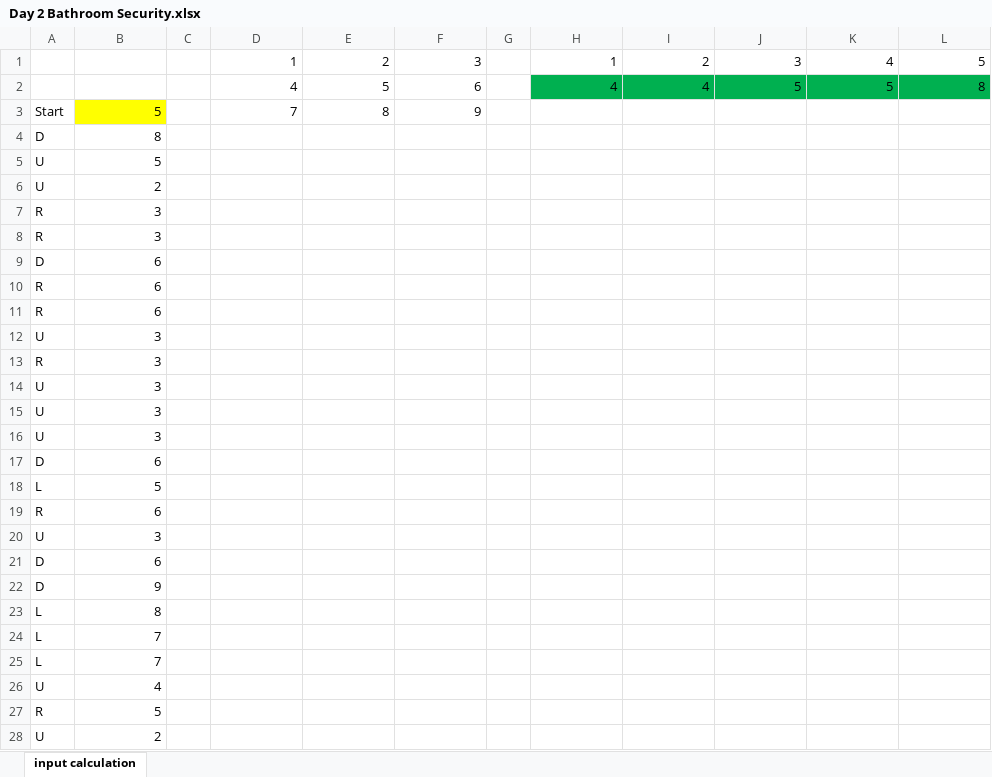
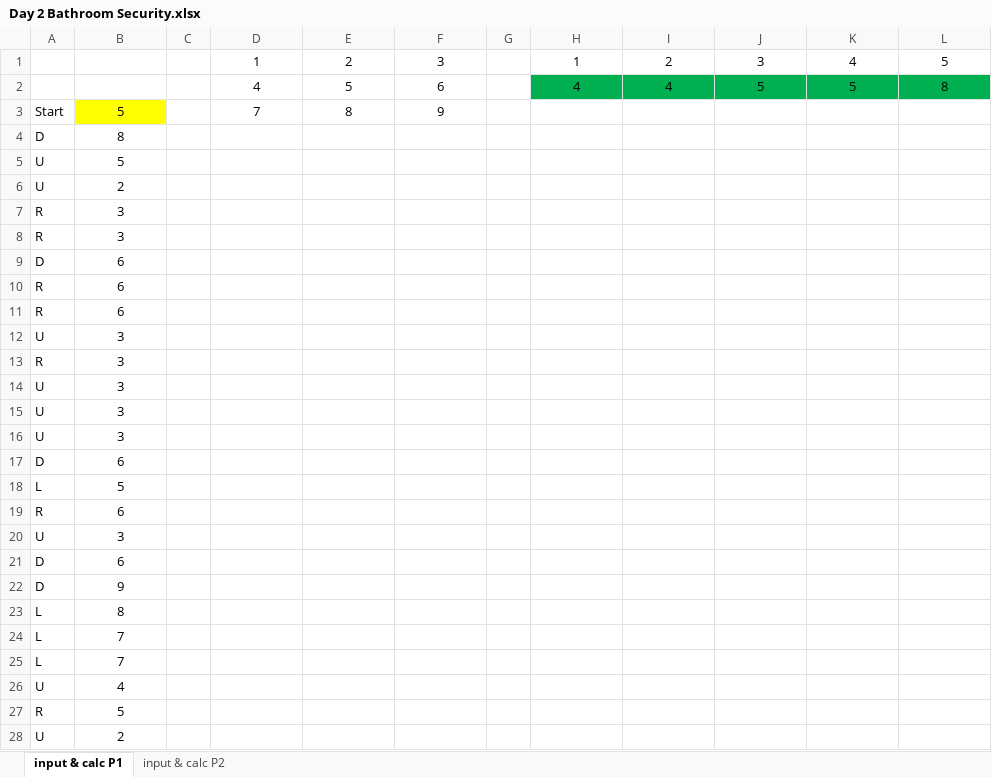
Before and after one commit to thatlegoguy/Advent_of_Code_2016, an Excel workbook: Day 2 Bathroom Security.xlsx, sheet input & calc P1, drawn as a sheet; only a part is shown; values as stored, in another font and other column widths than the file's, no borders; the diff covers the shown part only; the diff names each change by its address in the sheet, - before the commit and + after, or states it on an @@ line.

```diff
--- a/Day 2 Bathroom Security.xlsx (sheet input & calc P1)
+++ b/Day 2 Bathroom Security.xlsx (sheet input & calc P1)
-sheet tab: input calculation
+sheet tab: input & calc P1
+sheet tab: input & calc P2
-D1:F3 alignment: right
+D1:F3 alignment: center
-H1:L2 alignment: right
+H1:L2 alignment: center
-B3:B28 alignment: right
+B3:B28 alignment: center
```
Also changed, not shown: cell formats elsewhere in this sheet.
